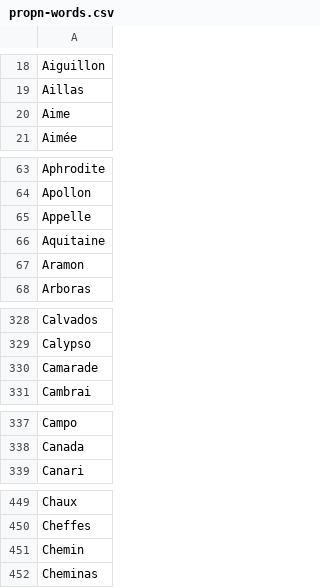
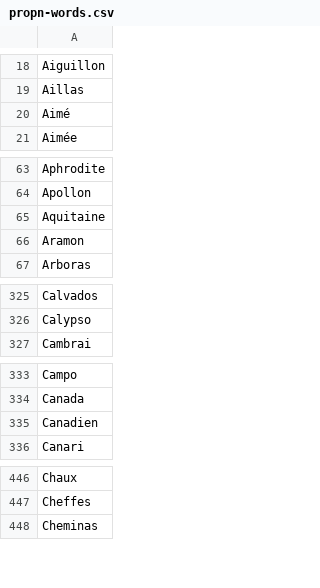
Before and after one commit to oeuvres/alix, a CSV file: fr/src/resources/com/github/oeuvres/alix/fr/propn-words.csv, drawn as a sheet; only a part is shown, gaps mark what is left out; the diff covers the shown part only.

```diff
--- a/fr/src/resources/com/github/oeuvres/alix/fr/propn-words.csv
+++ b/fr/src/resources/com/github/oeuvres/alix/fr/propn-words.csv
@@ -19,3 +19,3 @@ Aiguillon
 Aillas
-Aime
+Aimé
 Aimée
@@ -64,3 +64,2 @@ Aphrodite
 Apollon
-Appelle
 Aquitaine
@@ -329,3 +326,2 @@ Calvados
 Calypso
-Camarade
 Cambrai
@@ -338,2 +334,3 @@ Campo
 Canada
+Canadien
 Canari
@@ -450,3 +447,2 @@ Chaux
 Cheffes
-Chemin
 Cheminas
```
Also changed, not shown: 1 added row and 23 removed rows elsewhere in this file, 2 other files.
